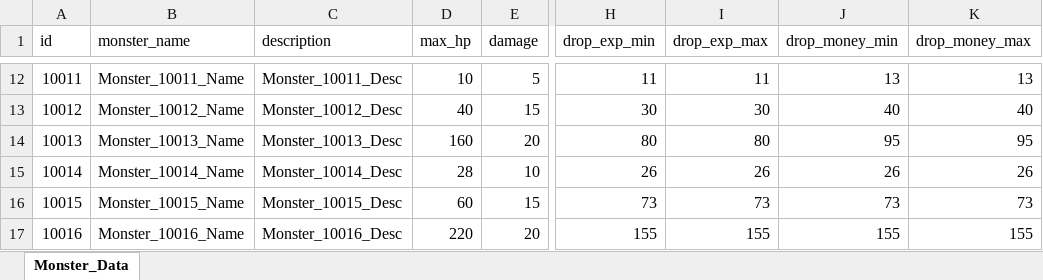
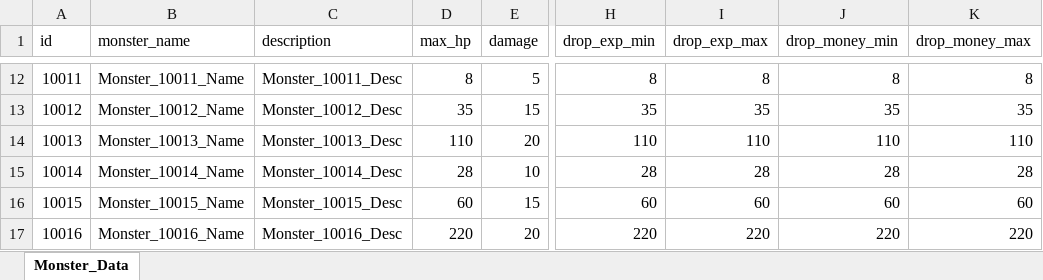
Before and after one commit to cumic06/TrainDefense, an Excel workbook: Assets/02_Resources/Data/MonsterData.xlsx, sheet Monster_Data, drawn as a sheet; only a part is shown, gaps mark what is left out; values as stored, in another font and other column widths than the file's, no borders; the diff covers the shown part only; the diff names each change by its address in the sheet, - before the commit and + after, or states it on an @@ line.

```diff
--- a/Assets/02_Resources/Data/MonsterData.xlsx (sheet Monster_Data)
+++ b/Assets/02_Resources/Data/MonsterData.xlsx (sheet Monster_Data)
-D12 (max_hp): 10
+D12 (max_hp): 8
-H12 (drop_exp_min): 11
+H12 (drop_exp_min): 8
-I12 (drop_exp_max): 11
+I12 (drop_exp_max): 8
-J12 (drop_money_min): 13
+J12 (drop_money_min): 8
-K12 (drop_money_max): 13
+K12 (drop_money_max): 8
-D13 (max_hp): 40
+D13 (max_hp): 35
-H13 (drop_exp_min): 30
+H13 (drop_exp_min): 35
-I13 (drop_exp_max): 30
+I13 (drop_exp_max): 35
-J13 (drop_money_min): 40
+J13 (drop_money_min): 35
-K13 (drop_money_max): 40
+K13 (drop_money_max): 35
-D14 (max_hp): 160
+D14 (max_hp): 110
-H14 (drop_exp_min): 80
+H14 (drop_exp_min): 110
-I14 (drop_exp_max): 80
+I14 (drop_exp_max): 110
-J14 (drop_money_min): 95
+J14 (drop_money_min): 110
-K14 (drop_money_max): 95
+K14 (drop_money_max): 110
-H15 (drop_exp_min): 26
+H15 (drop_exp_min): 28
-I15 (drop_exp_max): 26
+I15 (drop_exp_max): 28
-J15 (drop_money_min): 26
+J15 (drop_money_min): 28
-K15 (drop_money_max): 26
+K15 (drop_money_max): 28
-H16 (drop_exp_min): 73
+H16 (drop_exp_min): 60
-I16 (drop_exp_max): 73
+I16 (drop_exp_max): 60
-J16 (drop_money_min): 73
+J16 (drop_money_min): 60
-K16 (drop_money_max): 73
+K16 (drop_money_max): 60
-H17 (drop_exp_min): 155
+H17 (drop_exp_min): 220
-I17 (drop_exp_max): 155
+I17 (drop_exp_max): 220
-J17 (drop_money_min): 155
+J17 (drop_money_min): 220
-K17 (drop_money_max): 155
+K17 (drop_money_max): 220
```
Also changed, not shown: 28 edited cells elsewhere in this sheet, Assets/02_Resources/Data/ChoiceData.xlsx, Assets/02_Resources/Data/StageData.xlsx, 10 other files.
